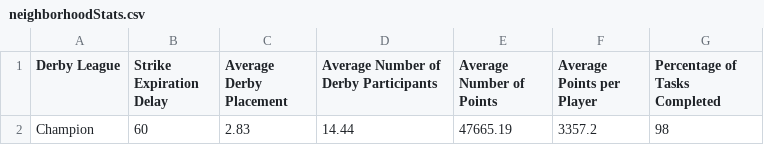
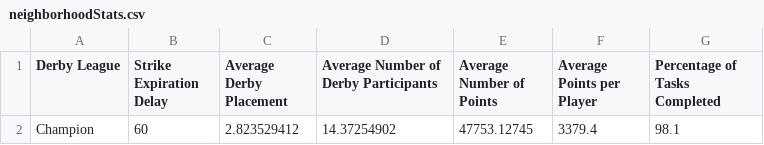
Before and after one commit to azuremeadows/azuremeadows.github.io, a CSV file: docs/_data/neighborhoodStats.csv, drawn as a sheet; removed rows and columns are numbered as before the commit, all else as after; the diff names each change by its address in the sheet, - before the commit and + after, or states it on an @@ line.

```diff
--- a/docs/_data/neighborhoodStats.csv
+++ b/docs/_data/neighborhoodStats.csv
-row 2: Champion | 60 | 2.83 | 14.44 | 47665.19 | 3357.2 | 98
+row 2: Champion | 60 | 2.823529412 | 14.37254902 | 47753.12745 | 3379.4 | 98.1
```
Also changed, not shown: docs/_data/DerbyHistory.csv, docs/_data/memberStats.csv.
